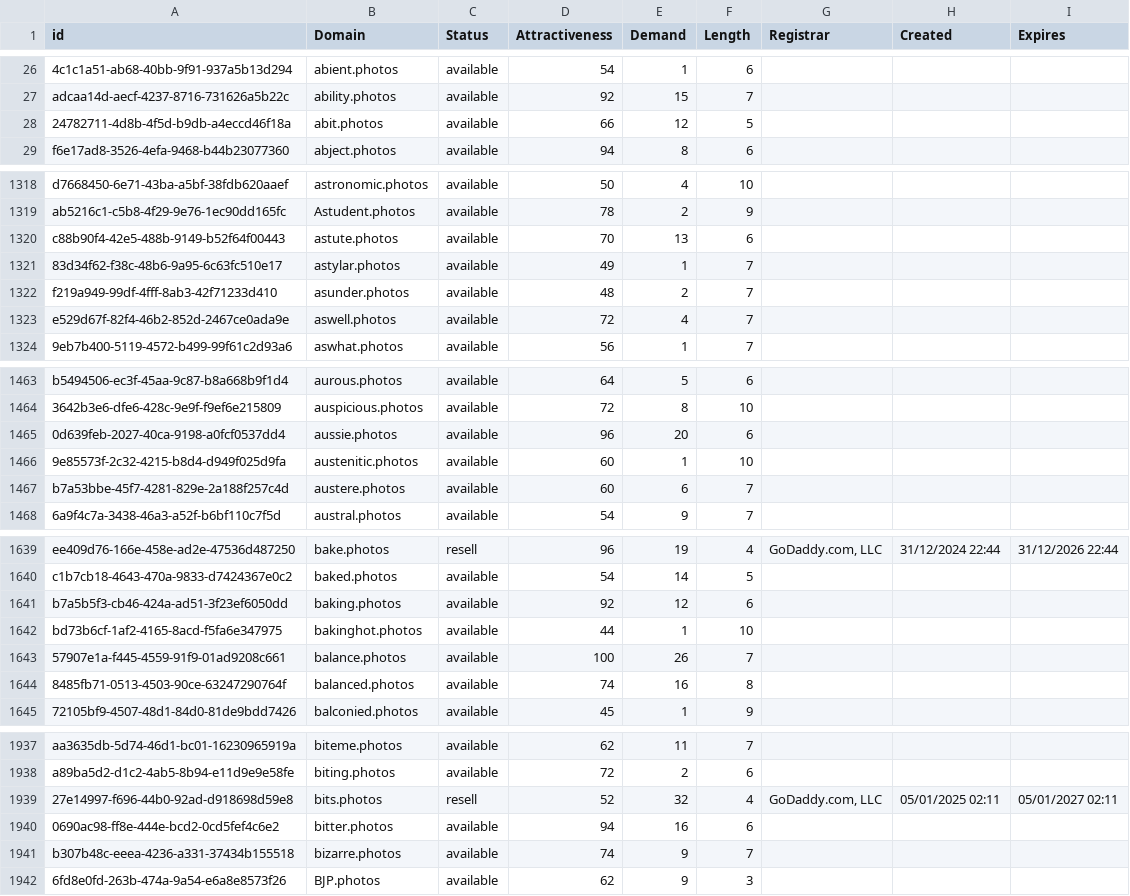
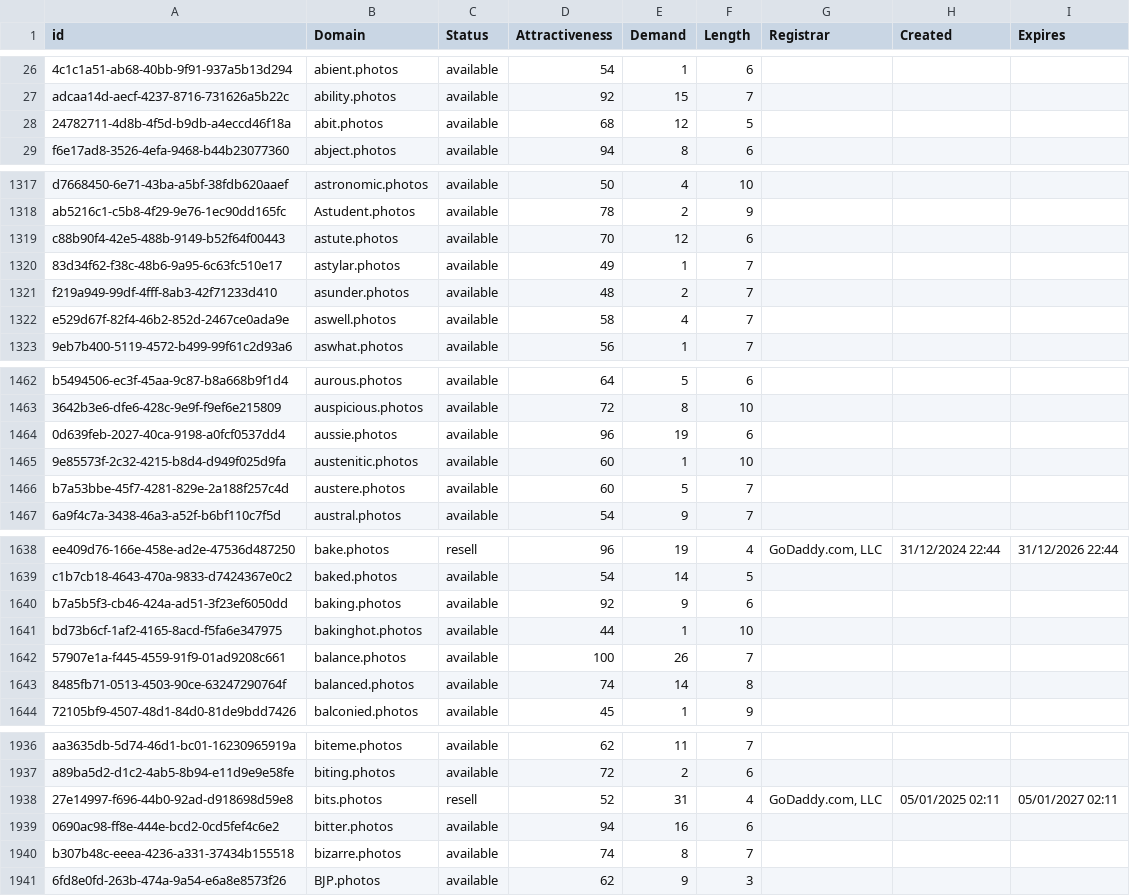
Before and after one commit to UniqueDomains/photos-oneword-domains, a CSV file: photos.csv, drawn as a sheet; only a part is shown, gaps mark what is left out; addresses are those after the commit; the diff covers the shown part only; the diff names each change by its address in the sheet, - before the commit and + after, or states it on an @@ line.

```diff
--- a/photos.csv
+++ b/photos.csv
-D28 (Attractiveness): 66
+D28 (Attractiveness): 68
-E1319 (Demand): 13
+E1319 (Demand): 12
-D1322 (Attractiveness): 72
+D1322 (Attractiveness): 58
-E1464 (Demand): 20
+E1464 (Demand): 19
-E1466 (Demand): 6
+E1466 (Demand): 5
-E1640 (Demand): 12
+E1640 (Demand): 9
-E1643 (Demand): 16
+E1643 (Demand): 14
-E1938 (Demand): 32
+E1938 (Demand): 31
-E1940 (Demand): 9
+E1940 (Demand): 8
```
Also changed, not shown: 1 removed row and 172 edited cells elsewhere in this file, 2 other files.
